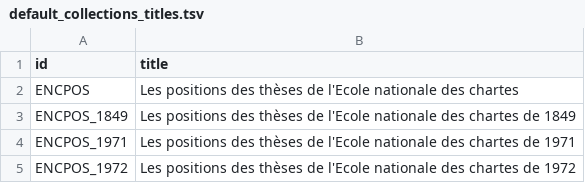
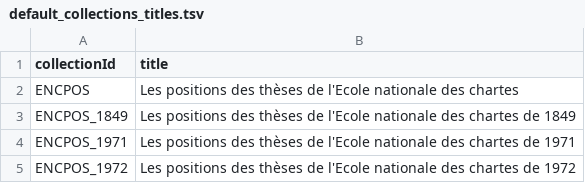
Before and after one commit to emmamorlock/dots_documentation, a TSV file: data_test/periodiques/encpos_by_abstract/metadata/default_collections_titles.tsv, drawn as a sheet.

Commit message:
restore metadata in datatest

```diff
--- a/data_test/periodiques/encpos_by_abstract/metadata/default_collections_titles.tsv
+++ b/data_test/periodiques/encpos_by_abstract/metadata/default_collections_titles.tsv
@@ -1,2 +1,2 @@
-id	title
+collectionId	title
 ENCPOS	Les positions des thèses de l'Ecole nationale des chartes
```
Also changed, not shown: 5 other files.
